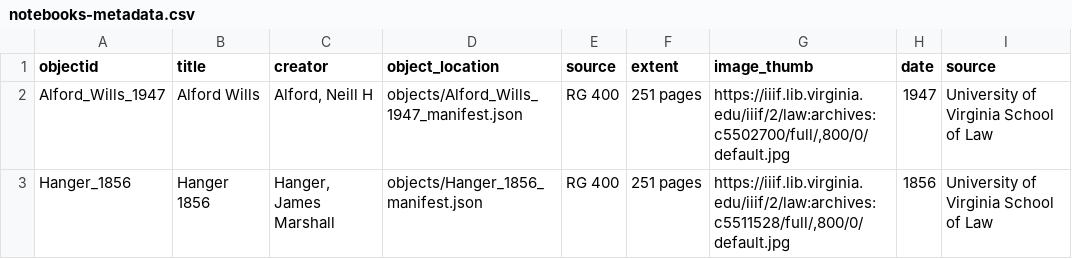
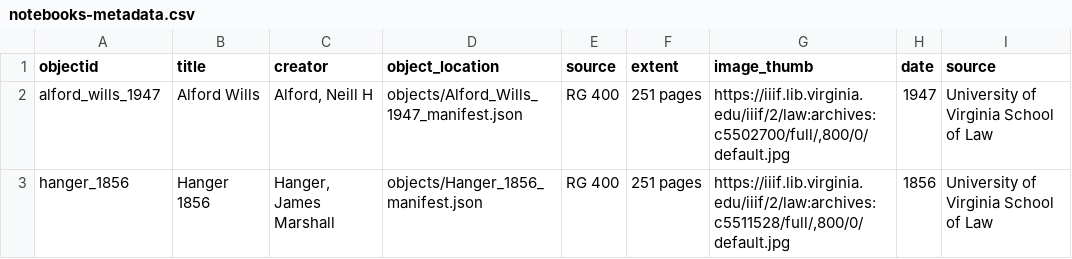
Before and after one commit to lsm3n/uvalaw-student-notebooks, a CSV file: _data/notebooks-metadata.csv, drawn as a sheet; only a part is shown; the diff names each change by its address in the sheet, - before the commit and + after, or states it on an @@ line.

Commit message:
Update notebooks-metadata.csv

```diff
--- a/_data/notebooks-metadata.csv
+++ b/_data/notebooks-metadata.csv
-A2 (objectid): Alford_Wills_1947
+A2 (objectid): alford_wills_1947
-A3 (objectid): Hanger_1856
+A3 (objectid): hanger_1856
```
